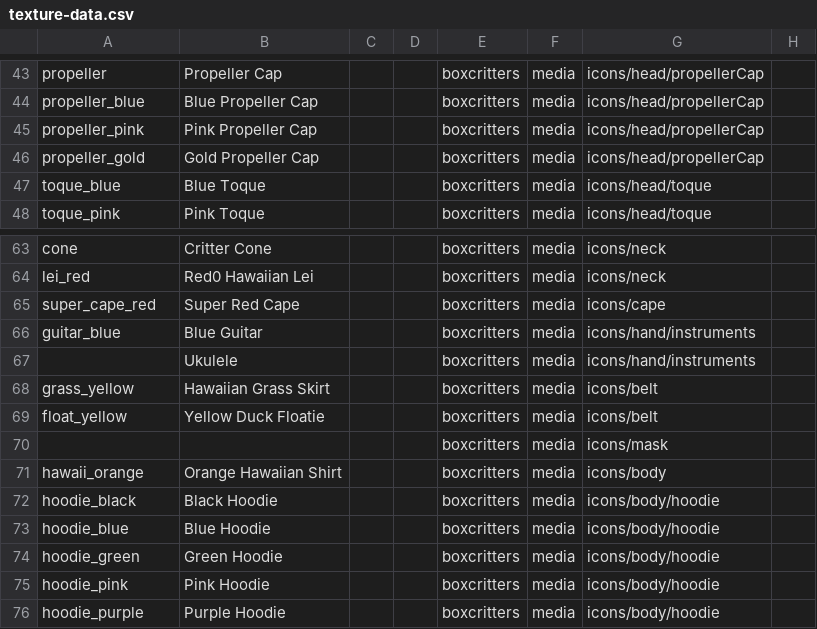
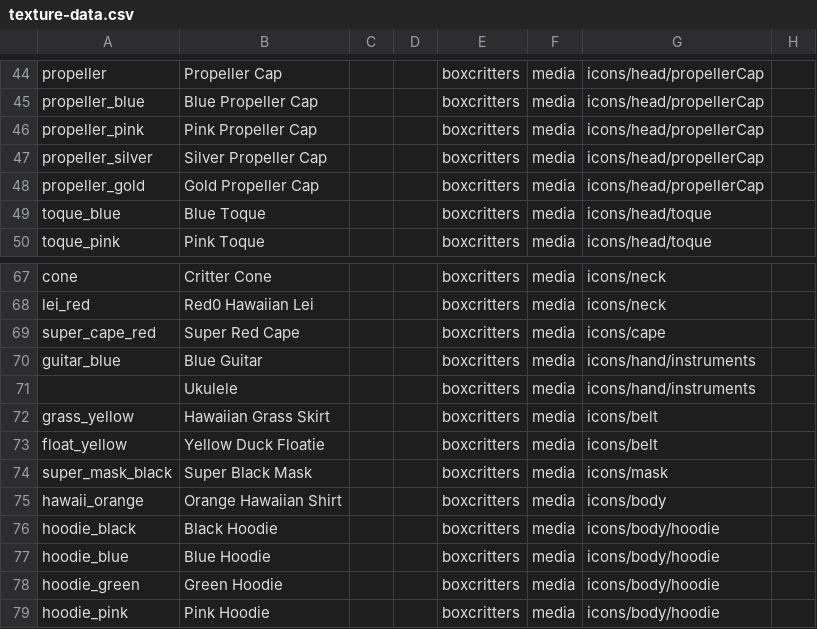
Before and after one commit to boxcrittersmods/bc-mod-api, a CSV file: texture-data.csv, drawn as a sheet; only a part is shown, gaps mark what is left out; the shorter side is filled out with more unchanged rows; the diff covers the shown part only.

```diff
--- a/texture-data.csv
+++ b/texture-data.csv
@@ -45,0 +47 @@
+propeller_silver,Silver Propeller Cap,,,boxcritters,media,icons/head/propellerCap,
@@ -70 +74 @@
-"","","","","boxcritters","media","icons/mask",""
+super_mask_black,Super Black Mask,,,boxcritters,media,icons/mask,
```
Also changed, not shown: 9 added rows and 2 edited cells elsewhere in this file, 1 other file.
